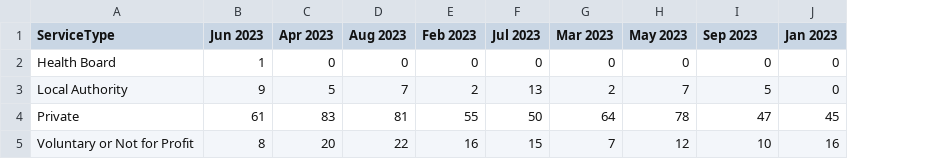
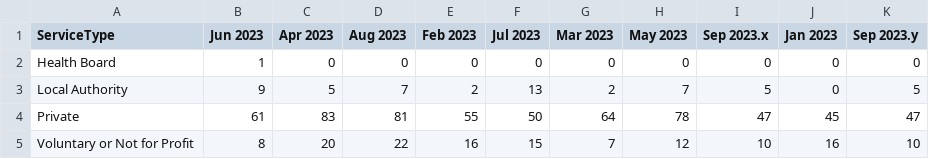
Before and after one commit to EmaSabl/CI, a CSV file: data/cancelled_type.csv, drawn as a sheet; the diff names each change by its address in the sheet, - before the commit and + after, or states it on an @@ line.

```diff
--- a/data/cancelled_type.csv
+++ b/data/cancelled_type.csv
+column K (Sep 2023.y), rows 2-5: 0 | 5 | 47 | 10
-I1: Sep 2023
+I1: Sep 2023.x
```
Also changed, not shown: data/cancelled_LA_month.csv, data/cancelled_scot.csv, 2 other files.
